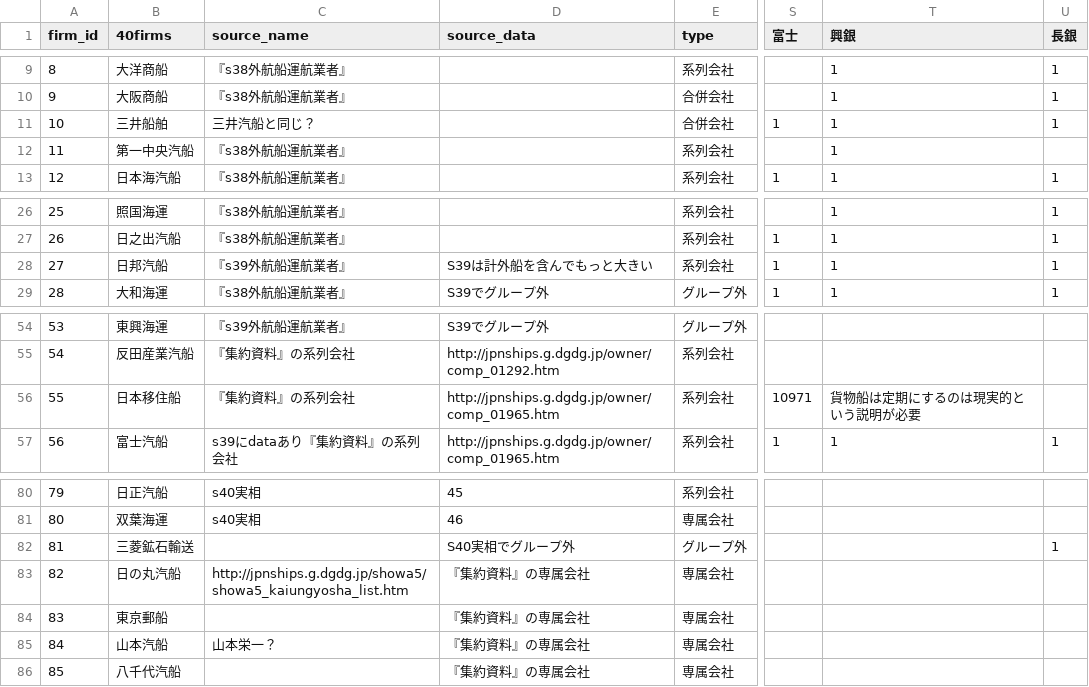
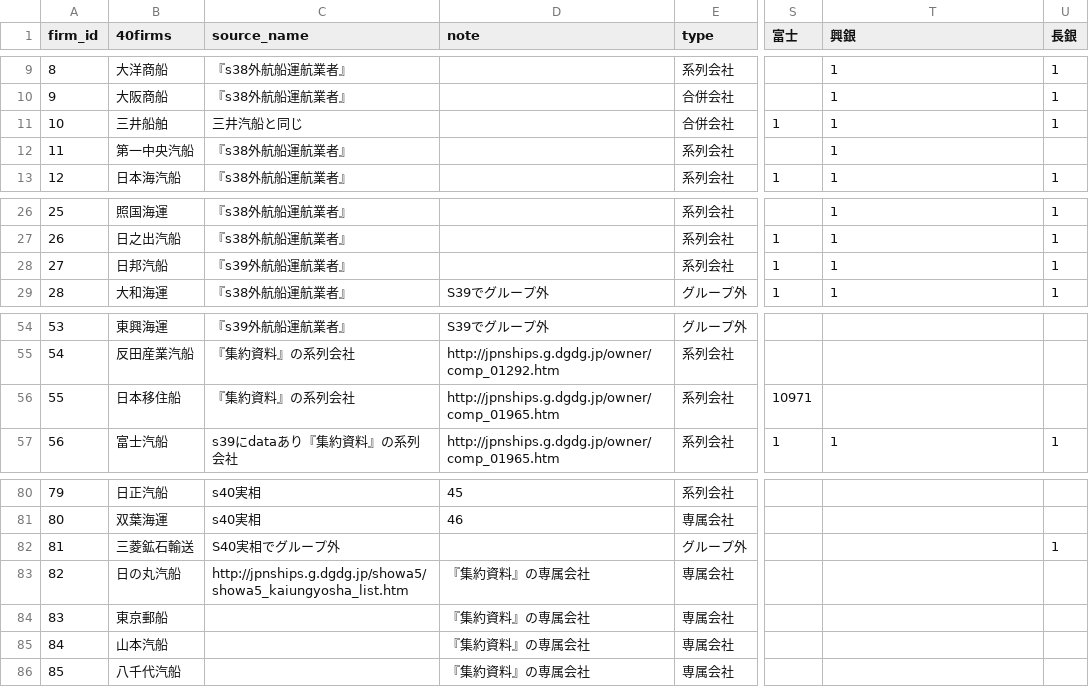
Before and after one commit to ohtanilson/shipmerger, a CSV file: input/210627firmdata_processed.csv (was input/210205firmdata_processed.csv), drawn as a sheet; only a part is shown, gaps mark what is left out; the diff names each change by its address in the sheet, - before the commit and + after, or states it on an @@ line.

```diff
--- a/input/210205firmdata_processed.csv
+++ b/input/210627firmdata_processed.csv
-D1: source_data
+D1: note
-C11 (source_name): 三井汽船と同じ？
+C11 (source_name): 三井汽船と同じ
-D28 (note): S39は計外船を含んでもっと大きい
+D28 (note): (empty)
-T56 (興銀): 貨物船は定期にするのは現実的という説明が必要
+T56 (興銀): (empty)
-C82 (source_name): (empty)
+C82 (source_name): S40実相でグループ外
-D82 (note): S40実相でグループ外
+D82 (note): (empty)
-C85 (source_name): 山本栄一？
+C85 (source_name): (empty)
```
Also changed, not shown: 3 other files.
